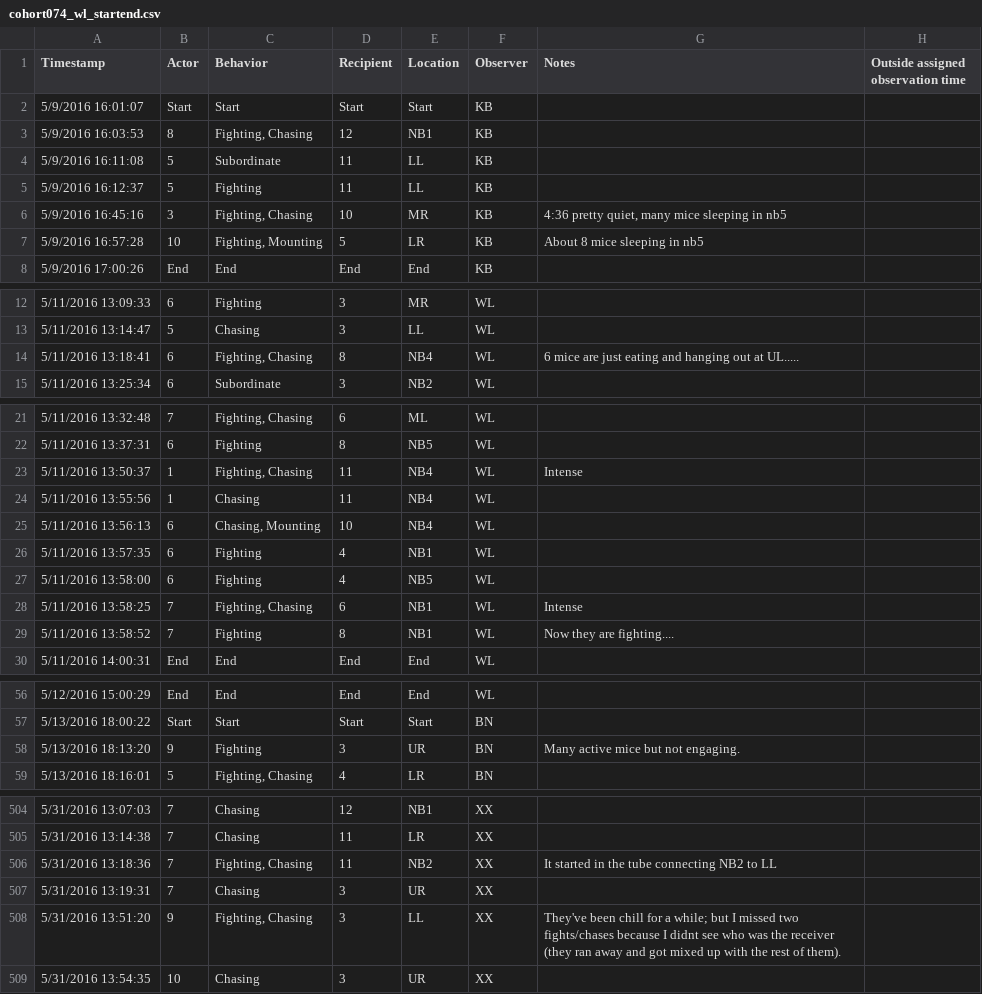
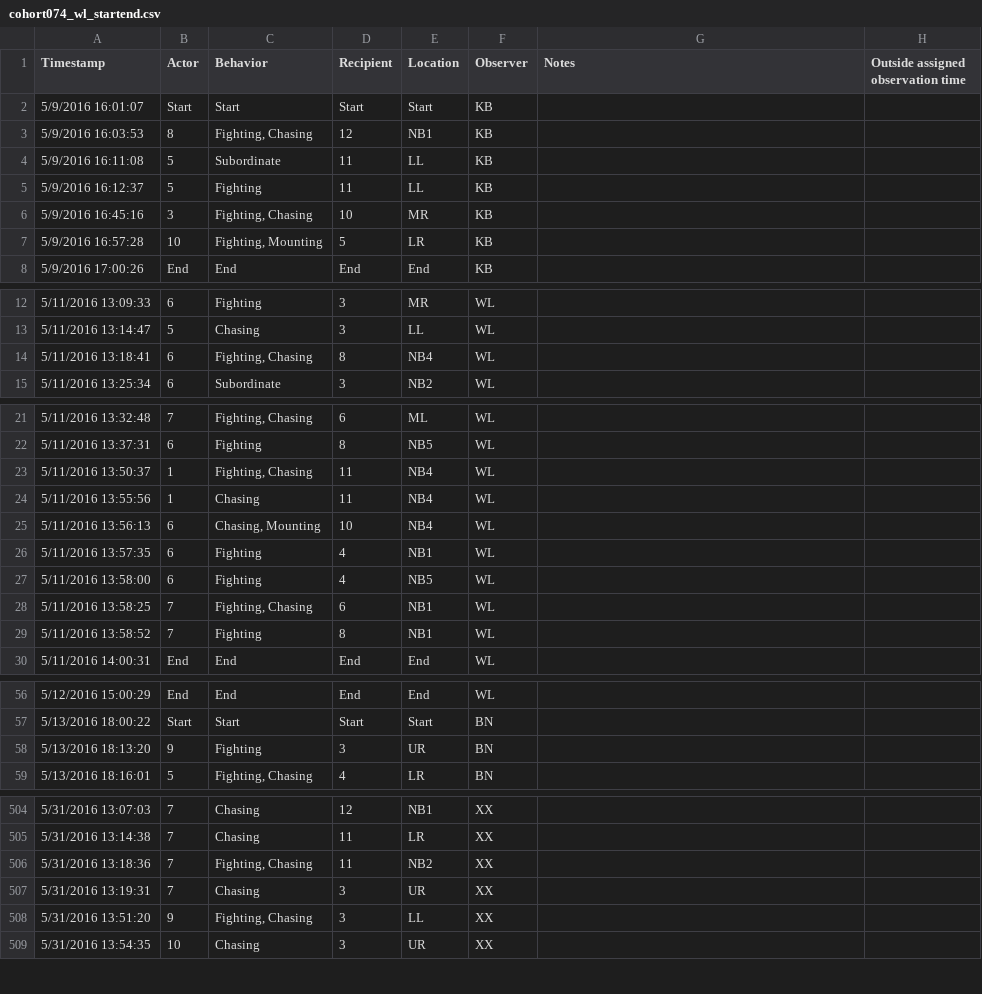
Before and after one commit to jalapic/otr_v1ar, a CSV file: data_raw/behavior/cohort074_wl_startend.csv, drawn as a sheet; only a part is shown, gaps mark what is left out; the diff covers the shown part only.

```diff
--- a/data_raw/behavior/cohort074_wl_startend.csv
+++ b/data_raw/behavior/cohort074_wl_startend.csv
@@ -5,4 +5,4 @@ Timestamp,Actor,Behavior,Recipient,Location,Observer,Notes,Outside assigned obse
 5/9/2016 16:12:37,5,Fighting,11,LL,KB,,
-5/9/2016 16:45:16,3,"Fighting, Chasing",10,MR,KB,"4:36 pretty quiet, many mice sleeping in nb5",
-5/9/2016 16:57:28,10,"Fighting, Mounting",5,LR,KB,About 8 mice sleeping in nb5,
+5/9/2016 16:45:16,3,"Fighting, Chasing",10,MR,KB,,
+5/9/2016 16:57:28,10,"Fighting, Mounting",5,LR,KB,,
 5/9/2016 17:00:26,End,End,End,End,KB,,
@@ -13,3 +13,3 @@ Timestamp,Actor,Behavior,Recipient,Location,Observer,Notes,Outside assigned obse
 5/11/2016 13:14:47,5,Chasing,3,LL,WL,,
-5/11/2016 13:18:41,6,"Fighting, Chasing",8,NB4,WL,6 mice are just eating and hanging out at UL.....,
+5/11/2016 13:18:41,6,"Fighting, Chasing",8,NB4,WL,,
 5/11/2016 13:25:34,6,Subordinate,3,NB2,WL,,
@@ -22,3 +22,3 @@ Timestamp,Actor,Behavior,Recipient,Location,Observer,Notes,Outside assigned obse
 5/11/2016 13:37:31,6,Fighting,8,NB5,WL,,
-5/11/2016 13:50:37,1,"Fighting, Chasing",11,NB4,WL,Intense,
+5/11/2016 13:50:37,1,"Fighting, Chasing",11,NB4,WL,,
 5/11/2016 13:55:56,1,Chasing,11,NB4,WL,,
@@ -27,4 +27,4 @@ Timestamp,Actor,Behavior,Recipient,Location,Observer,Notes,Outside assigned obse
 5/11/2016 13:58:00,6,Fighting,4,NB5,WL,,
-5/11/2016 13:58:25,7,"Fighting, Chasing",6,NB1,WL,Intense,
-5/11/2016 13:58:52,7,Fighting,8,NB1,WL,Now they are fighting....,
+5/11/2016 13:58:25,7,"Fighting, Chasing",6,NB1,WL,,
+5/11/2016 13:58:52,7,Fighting,8,NB1,WL,,
 5/11/2016 14:00:31,End,End,End,End,WL,,
@@ -57,3 +57,3 @@ Timestamp,Actor,Behavior,Recipient,Location,Observer,Notes,Outside assigned obse
 5/13/2016 18:00:22,Start,Start,Start,Start,BN,,
-5/13/2016 18:13:20,9,Fighting,3,UR,BN,Many active mice but not engaging. ,
+5/13/2016 18:13:20,9,Fighting,3,UR,BN,,
 5/13/2016 18:16:01,5,"Fighting, Chasing",4,LR,BN,,
@@ -505,5 +505,5 @@ Timestamp,Actor,Behavior,Recipient,Location,Observer,Notes,Outside assigned obse
 5/31/2016 13:14:38,7,Chasing,11,LR,XX,,
-5/31/2016 13:18:36,7,"Fighting, Chasing",11,NB2,XX,It started in the tube connecting NB2 to LL,
+5/31/2016 13:18:36,7,"Fighting, Chasing",11,NB2,XX,,
 5/31/2016 13:19:31,7,Chasing,3,UR,XX,,
-5/31/2016 13:51:20,9,"Fighting, Chasing",3,LL,XX,They've been chill for a while; but I missed two fights/chases because I didnt see who was the receiver (they ran away and got mixed up with the rest of them). ,
+5/31/2016 13:51:20,9,"Fighting, Chasing",3,LL,XX,,
 5/31/2016 13:54:35,10,Chasing,3,UR,XX,,
```
Also changed, not shown: 10 edited cells elsewhere in this file, data_raw/behavior/cohort006_wl_startend.csv, data_raw/behavior/cohort007_wl_startend.csv, 11 other files.
